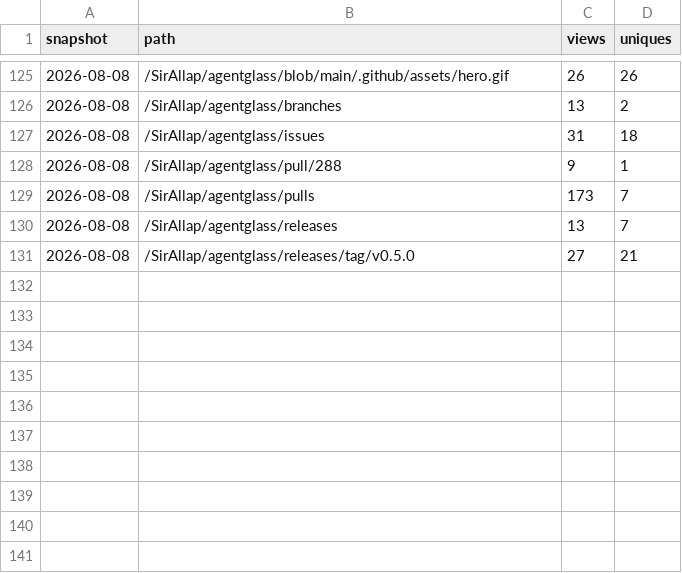
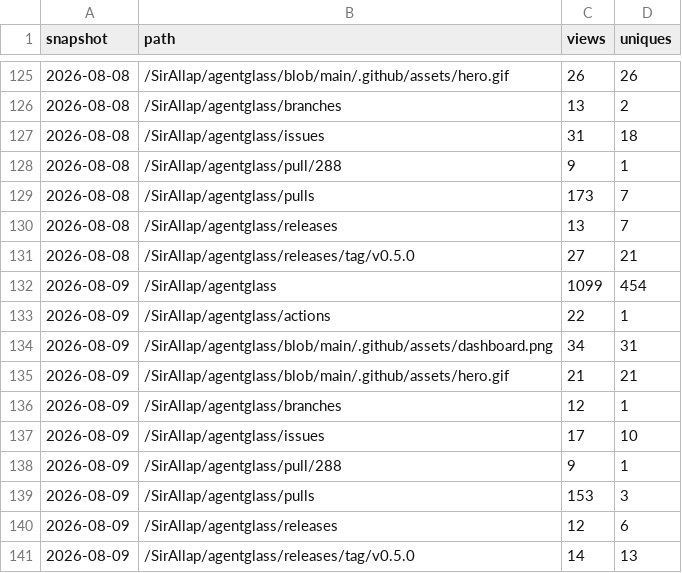
Before and after one commit to SirAllap/agentglass, a CSV file: paths.csv, drawn as a sheet; only a part is shown, gaps mark what is left out; the diff names each change by its address in the sheet, - before the commit and + after, or states it on an @@ line.

```diff
--- a/paths.csv
+++ b/paths.csv
+row 132: 2026-08-09 | /SirAllap/agentglass | 1099 | 454
+row 133: 2026-08-09 | /SirAllap/agentglass/actions | 22 | 1
+row 134: 2026-08-09 | /SirAllap/agentglass/blob/main/.github/assets/dashboard.png | 34 | 31
+row 135: 2026-08-09 | /SirAllap/agentglass/blob/main/.github/assets/hero.gif | 21 | 21
+row 136: 2026-08-09 | /SirAllap/agentglass/branches | 12 | 1
+row 137: 2026-08-09 | /SirAllap/agentglass/issues | 17 | 10
+row 138: 2026-08-09 | /SirAllap/agentglass/pull/288 | 9 | 1
+row 139: 2026-08-09 | /SirAllap/agentglass/pulls | 153 | 3
+row 140: 2026-08-09 | /SirAllap/agentglass/releases | 12 | 6
+row 141: 2026-08-09 | /SirAllap/agentglass/releases/tag/v0.5.0 | 14 | 13
```
Also changed, not shown: clones.csv, referrers.csv, 1 other file.
